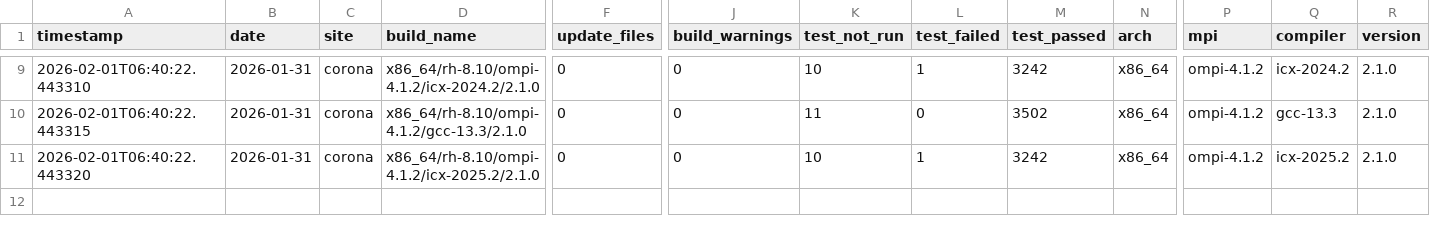
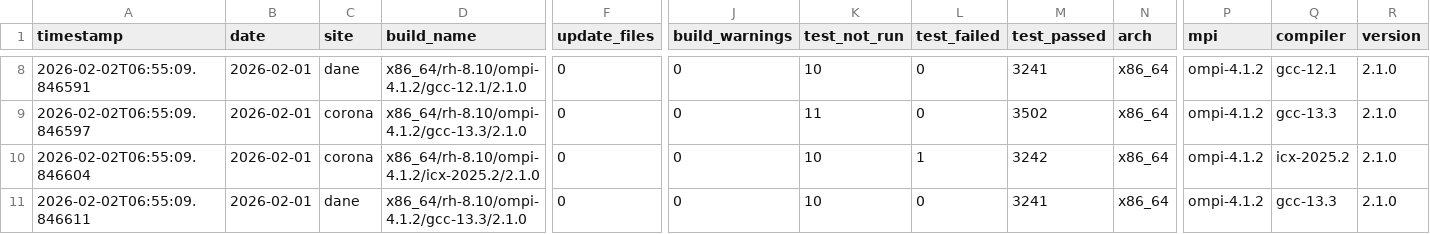
Before and after one commit to hyoklee/hpc-h5, a CSV file: src/hpc_test_results.csv, drawn as a sheet; only a part is shown, gaps mark what is left out; addresses are those after the commit; rows hold the shown columns only; the diff covers the shown part only; the diff names each change by its address in the sheet, - before the commit and + after, or states it on an @@ line.

```diff
--- a/src/hpc_test_results.csv
+++ b/src/hpc_test_results.csv
-A8 (timestamp): 2026-02-01T06:40:22.443310
+A8 (timestamp): 2026-02-02T06:55:09.846591
-B8:B10 (date): 2026-01-31
+B8:B10 (date): 2026-02-01
-C8 (site): corona
+C8 (site): dane
-D8 (build_name): x86_64/rh-8.10/ompi-4.1.2/icx-2024.2/2.1.0
+D8 (build_name): x86_64/rh-8.10/ompi-4.1.2/gcc-12.1/2.1.0
-L8 (test_failed): 1
+L8 (test_failed): 0
-M8 (test_passed): 3242
+M8 (test_passed): 3241
-Q8 (compiler): icx-2024.2
+Q8 (compiler): gcc-12.1
-A9 (timestamp): 2026-02-01T06:40:22.443315
+A9 (timestamp): 2026-02-02T06:55:09.846597
-A10 (timestamp): 2026-02-01T06:40:22.443320
+A10 (timestamp): 2026-02-02T06:55:09.846604
+row 11: 2026-02-02T06:55:09.846611 | 2026-02-01 | dane | x86_64/rh-8.10/ompi-4.1.2/gcc-13.3/2.1.0 | 0 | 0 | 10 | 0 | 3241 | x86_64 | ompi-4.1.2 | gcc-13.3 | 2.1.0
```
Also changed, not shown: 1 removed row and 35 edited cells elsewhere in this file, 2 other files.
